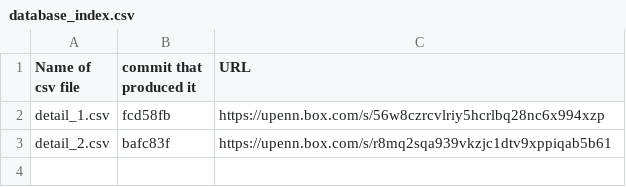
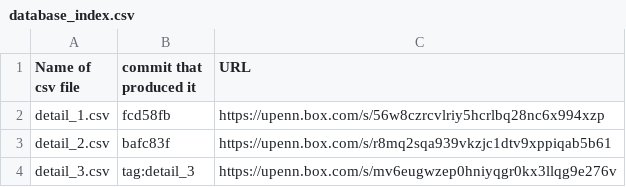
Before and after one commit to TheGoldLab/Analysis_dotsTasks, a CSV file: database_index.csv, drawn as a sheet.

Commit message:
add detail_3 to database_index.csv

```diff
--- a/database_index.csv
+++ b/database_index.csv
@@ -3 +3,2 @@ detail_1.csv,fcd58fb,https://upenn.box.com/s/56w8czrcvlriy5hcrlbq28nc6x994xzp
 detail_2.csv,bafc83f,https://upenn.box.com/s/r8mq2sqa939vkzjc1dtv9xppiqab5b61
+detail_3.csv,tag:detail_3,https://upenn.box.com/s/mv6eugwzep0hniyqgr0kx3llqg9e276v
```
